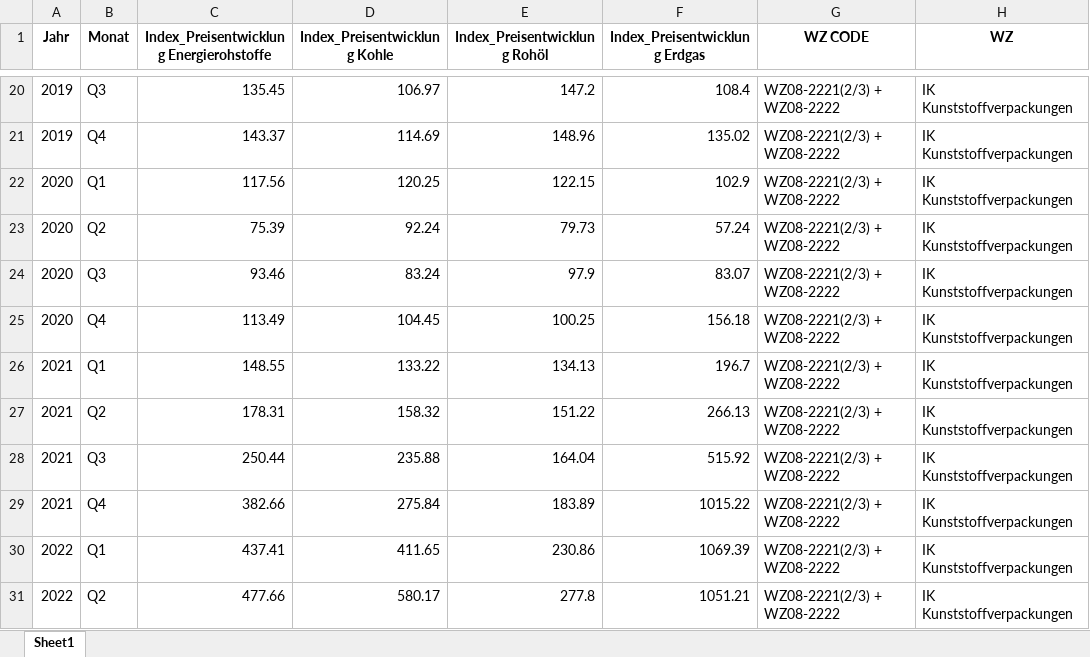
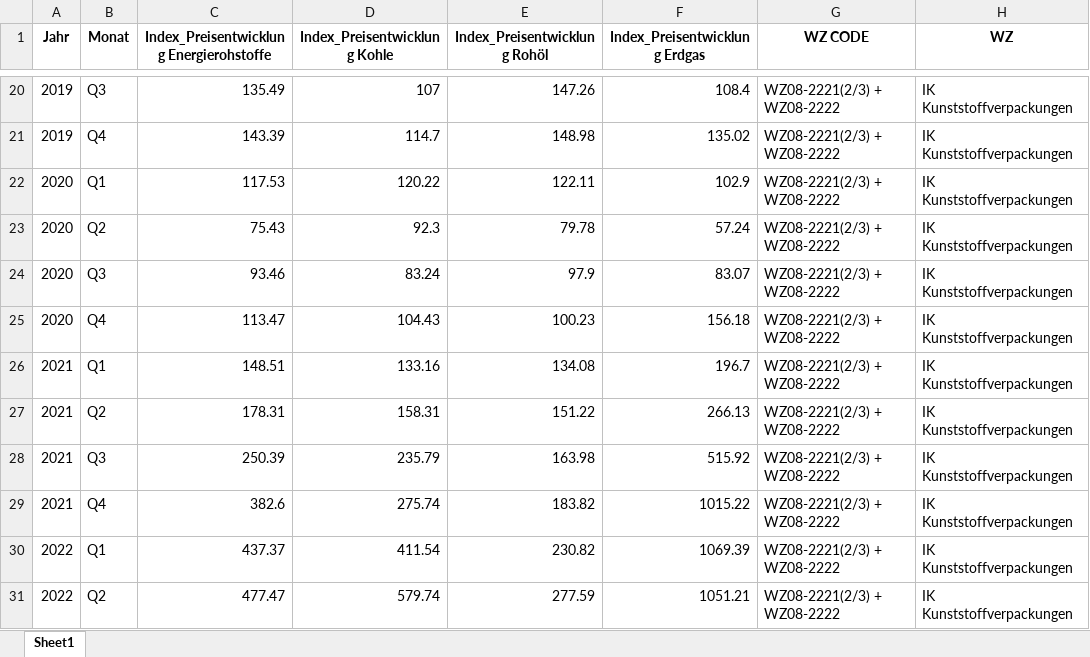
Before and after one commit to IK-Coding2025/ik-dashboard, an Excel workbook: data/IK_Konj+Destatis_HWWI.xlsx, sheet Sheet1, drawn as a sheet; only a part is shown, gaps mark what is left out; values as stored, in another font and other column widths than the file's, no borders; the diff covers the shown part only; the diff names each change by its address in the sheet, - before the commit and + after, or states it on an @@ line.

```diff
--- a/data/IK_Konj+Destatis_HWWI.xlsx (sheet Sheet1)
+++ b/data/IK_Konj+Destatis_HWWI.xlsx (sheet Sheet1)
-C20: 135.45
+C20: 135.49
-D20 (Index_Preisentwicklung Kohle): 106.97
+D20 (Index_Preisentwicklung Kohle): 107
-E20 (Index_Preisentwicklung Rohöl): 147.2
+E20 (Index_Preisentwicklung Rohöl): 147.26
-C21: 143.37
+C21: 143.39
-D21 (Index_Preisentwicklung Kohle): 114.69
+D21 (Index_Preisentwicklung Kohle): 114.7
-E21 (Index_Preisentwicklung Rohöl): 148.96
+E21 (Index_Preisentwicklung Rohöl): 148.98
-C22: 117.56
+C22: 117.53
-D22 (Index_Preisentwicklung Kohle): 120.25
+D22 (Index_Preisentwicklung Kohle): 120.22
-E22 (Index_Preisentwicklung Rohöl): 122.15
+E22 (Index_Preisentwicklung Rohöl): 122.11
-C23: 75.39
+C23: 75.43
-D23 (Index_Preisentwicklung Kohle): 92.24
+D23 (Index_Preisentwicklung Kohle): 92.3
-E23 (Index_Preisentwicklung Rohöl): 79.73
+E23 (Index_Preisentwicklung Rohöl): 79.78
-C25: 113.49
+C25: 113.47
-D25 (Index_Preisentwicklung Kohle): 104.45
+D25 (Index_Preisentwicklung Kohle): 104.43
-E25 (Index_Preisentwicklung Rohöl): 100.25
+E25 (Index_Preisentwicklung Rohöl): 100.23
-C26: 148.55
+C26: 148.51
-D26 (Index_Preisentwicklung Kohle): 133.22
+D26 (Index_Preisentwicklung Kohle): 133.16
-E26 (Index_Preisentwicklung Rohöl): 134.13
+E26 (Index_Preisentwicklung Rohöl): 134.08
-D27 (Index_Preisentwicklung Kohle): 158.32
+D27 (Index_Preisentwicklung Kohle): 158.31
-C28: 250.44
+C28: 250.39
-D28 (Index_Preisentwicklung Kohle): 235.88
+D28 (Index_Preisentwicklung Kohle): 235.79
-E28 (Index_Preisentwicklung Rohöl): 164.04
+E28 (Index_Preisentwicklung Rohöl): 163.98
-C29: 382.66
+C29: 382.6
-D29 (Index_Preisentwicklung Kohle): 275.84
+D29 (Index_Preisentwicklung Kohle): 275.74
-E29 (Index_Preisentwicklung Rohöl): 183.89
+E29 (Index_Preisentwicklung Rohöl): 183.82
-C30: 437.41
+C30: 437.37
-D30 (Index_Preisentwicklung Kohle): 411.65
+D30 (Index_Preisentwicklung Kohle): 411.54
-E30 (Index_Preisentwicklung Rohöl): 230.86
+E30 (Index_Preisentwicklung Rohöl): 230.82
-C31: 477.66
+C31: 477.47
-D31 (Index_Preisentwicklung Kohle): 580.17
+D31 (Index_Preisentwicklung Kohle): 579.74
-E31 (Index_Preisentwicklung Rohöl): 277.8
+E31 (Index_Preisentwicklung Rohöl): 277.59
```
Also changed, not shown: 2 added rows, 1 removed row and 132 edited cells elsewhere in this sheet.
